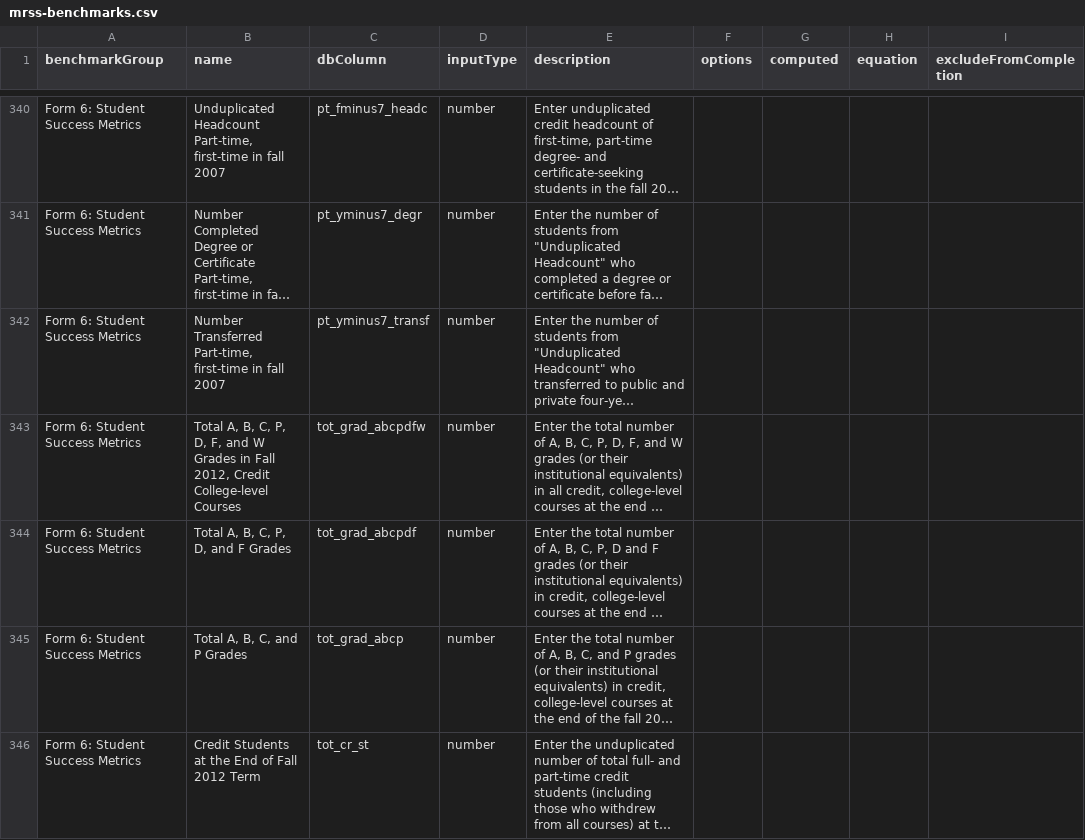
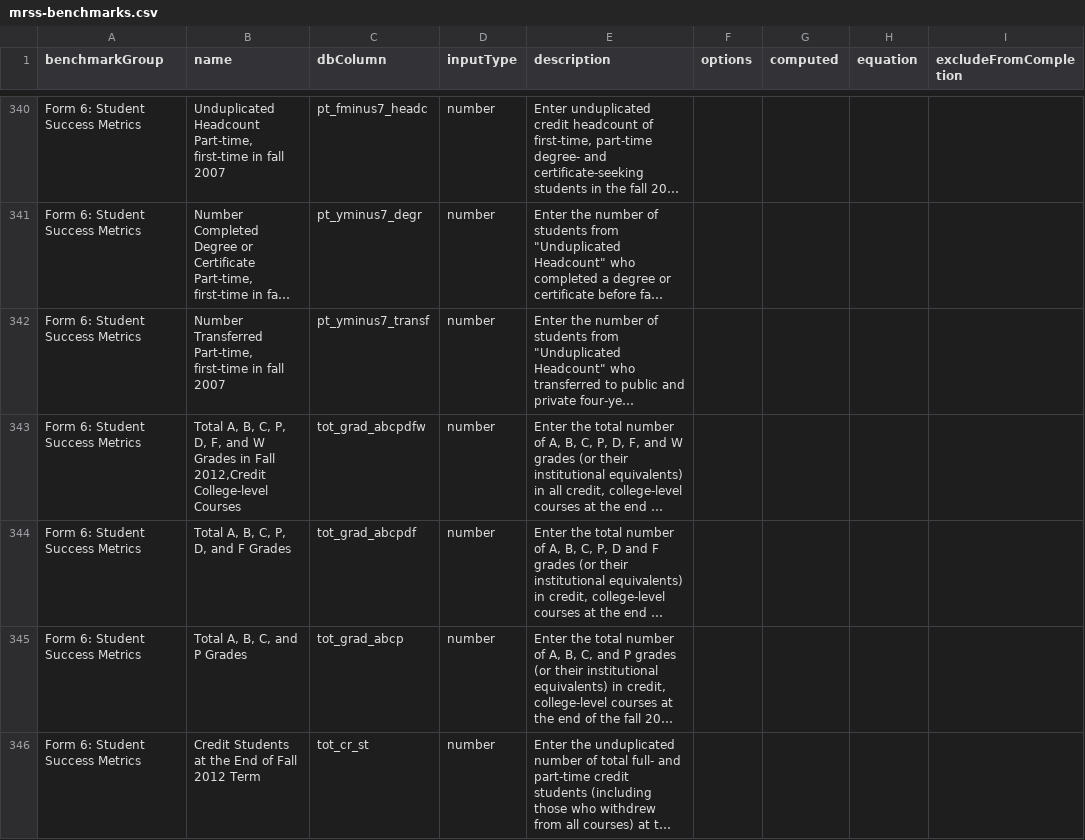
Before and after one commit to personman/mrss, a CSV file: data/imports/mrss-benchmarks.csv, drawn as a sheet; only a part is shown, gaps mark what is left out; long unchanged cells end in …; the diff names each change by its address in the sheet, - before the commit and + after, or states it on an @@ line.

Commit message:
improvements to benchmark management

```diff
--- a/data/imports/mrss-benchmarks.csv
+++ b/data/imports/mrss-benchmarks.csv
-B343 (name): …in Fall 2012, Credit College-level Courses
+B343 (name): …in Fall 2012,Credit College-level Courses
```
Also changed, not shown: 2 other files.
